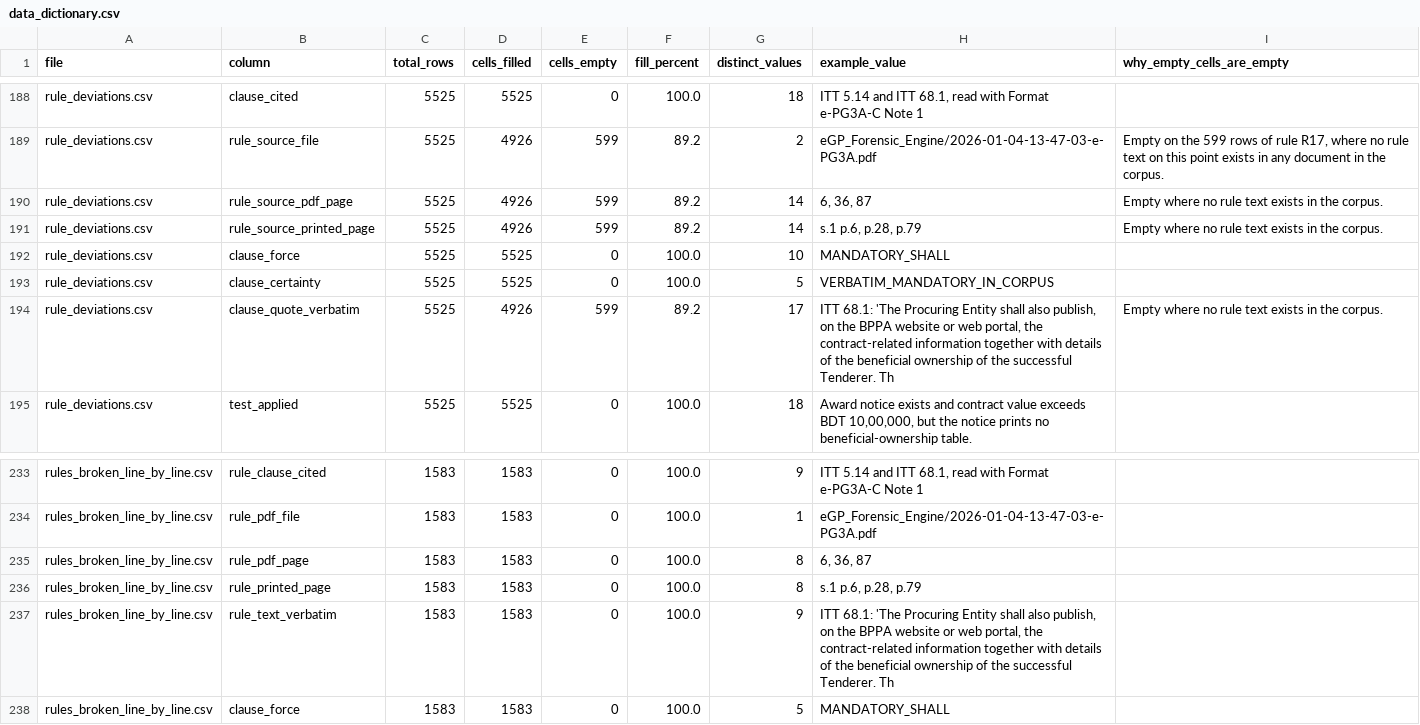
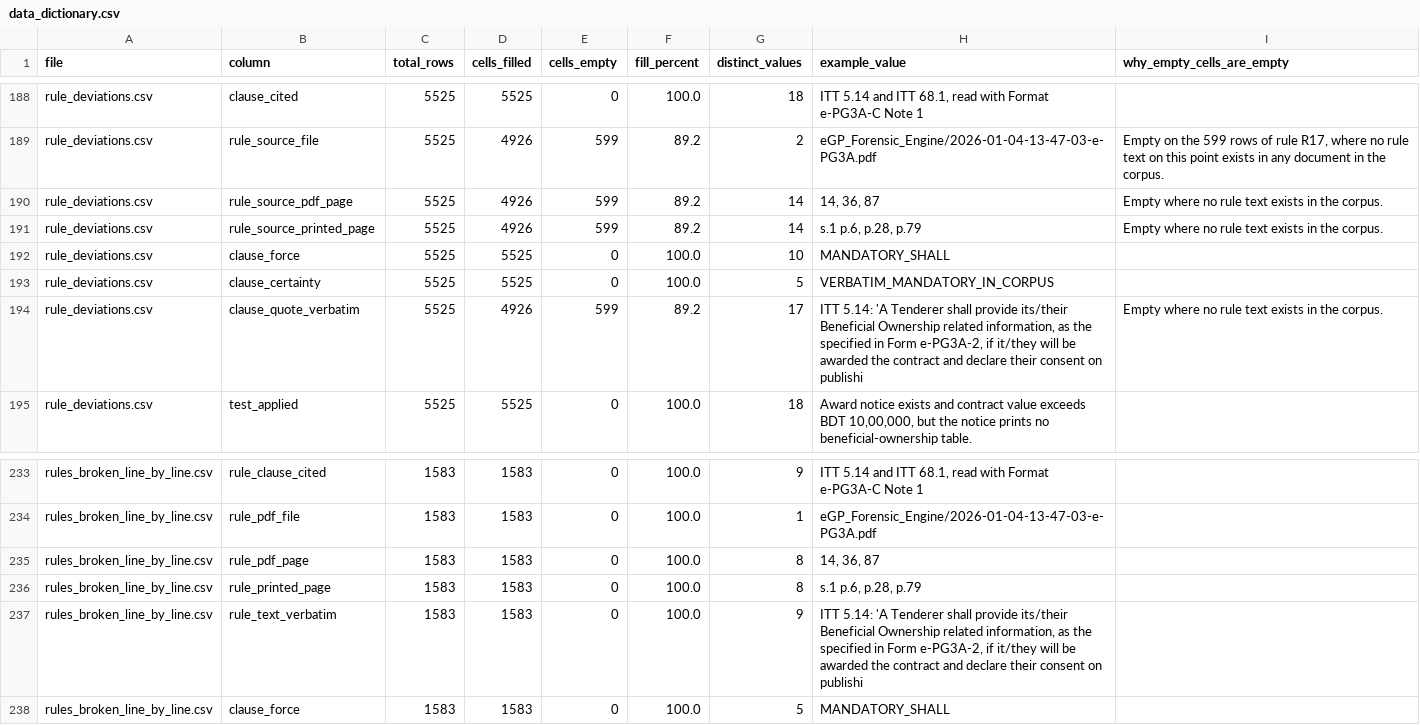
Before and after one commit to tusher984/EGP, a CSV file: investigation_output/data_dictionary.csv, drawn as a sheet; only a part is shown, gaps mark what is left out.

```diff
--- a/investigation_output/data_dictionary.csv
+++ b/investigation_output/data_dictionary.csv
@@ -189,3 +189,3 @@
 "rule_deviations.csv","rule_source_file","5525","4926","599","89.2","2","eGP_Forensic_Engine/2026-01-04-13-47-03-e-PG3A.pdf","Empty on the 599 rows of rule R17, where no rule text on this point exists in any document in the corpus."
-"rule_deviations.csv","rule_source_pdf_page","5525","4926","599","89.2","14","6, 36, 87","Empty where no rule text exists in the corpus."
+"rule_deviations.csv","rule_source_pdf_page","5525","4926","599","89.2","14","14, 36, 87","Empty where no rule text exists in the corpus."
 "rule_deviations.csv","rule_source_printed_page","5525","4926","599","89.2","14","s.1 p.6, p.28, p.79","Empty where no rule text exists in the corpus."
@@ -193,3 +193,3 @@
 "rule_deviations.csv","clause_certainty","5525","5525","0","100.0","5","VERBATIM_MANDATORY_IN_CORPUS",""
-"rule_deviations.csv","clause_quote_verbatim","5525","4926","599","89.2","17","ITT 68.1: 'The Procuring Entity shall also publish, on the BPPA website or web portal, the contract-related information together with details of the beneficial ownership of the successful Tenderer. Th","Empty where no rule text exists in the corpus."
+"rule_deviations.csv","clause_quote_verbatim","5525","4926","599","89.2","17","ITT 5.14: 'A Tenderer shall provide its/their Beneficial Ownership related information, as the specified in Form e-PG3A-2, if it/they will be awarded the contract and declare their consent on publishi","Empty where no rule text exists in the corpus."
 "rule_deviations.csv","test_applied","5525","5525","0","100.0","18","Award notice exists and contract value exceeds BDT 10,00,000, but the notice prints no beneficial-ownership table.",""
@@ -234,5 +234,5 @@
 "rules_broken_line_by_line.csv","rule_pdf_file","1583","1583","0","100.0","1","eGP_Forensic_Engine/2026-01-04-13-47-03-e-PG3A.pdf",""
-"rules_broken_line_by_line.csv","rule_pdf_page","1583","1583","0","100.0","8","6, 36, 87",""
+"rules_broken_line_by_line.csv","rule_pdf_page","1583","1583","0","100.0","8","14, 36, 87",""
 "rules_broken_line_by_line.csv","rule_printed_page","1583","1583","0","100.0","8","s.1 p.6, p.28, p.79",""
-"rules_broken_line_by_line.csv","rule_text_verbatim","1583","1583","0","100.0","9","ITT 68.1: 'The Procuring Entity shall also publish, on the BPPA website or web portal, the contract-related information together with details of the beneficial ownership of the successful Tenderer. Th",""
+"rules_broken_line_by_line.csv","rule_text_verbatim","1583","1583","0","100.0","9","ITT 5.14: 'A Tenderer shall provide its/their Beneficial Ownership related information, as the specified in Form e-PG3A-2, if it/they will be awarded the contract and declare their consent on publishi",""
 "rules_broken_line_by_line.csv","clause_force","1583","1583","0","100.0","5","MANDATORY_SHALL",""
```
Also changed, not shown: 4 other files.
